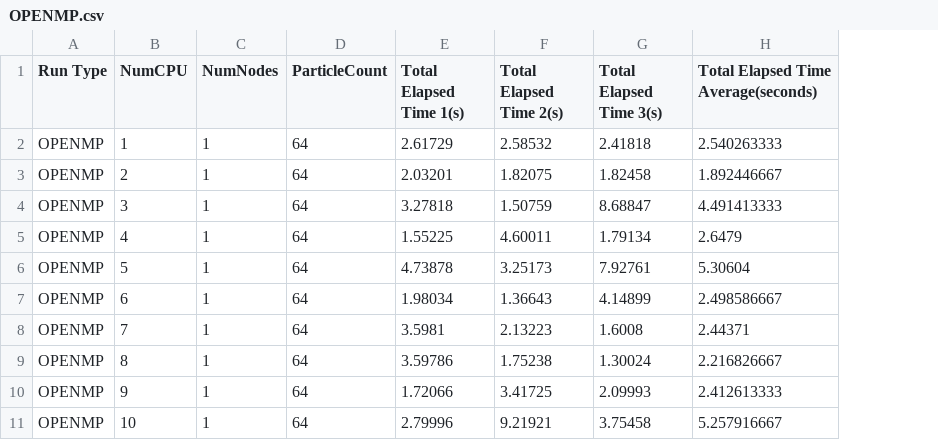
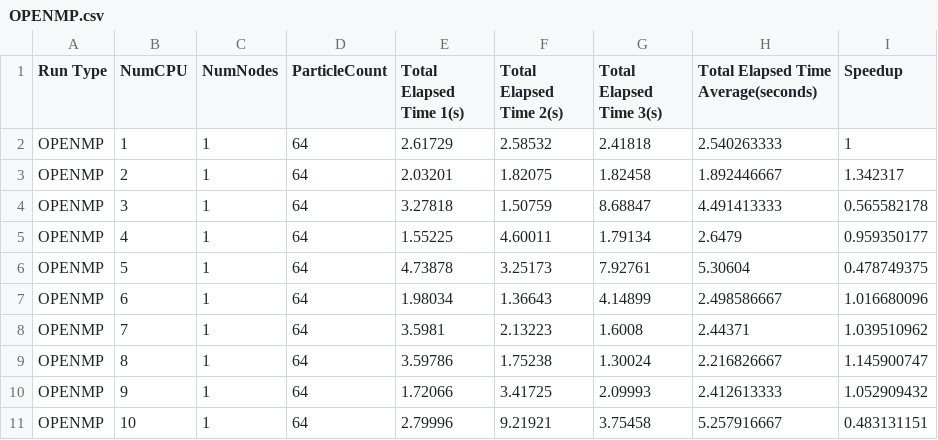
Before and after one commit to eldrad294/CPS3227, a CSV file: report/OPENMP.csv, drawn as a sheet; only a part is shown; the diff names each change by its address in the sheet, - before the commit and + after, or states it on an @@ line.

```diff
--- a/report/OPENMP.csv
+++ b/report/OPENMP.csv
+column I (Speedup), rows 2-11: 1 | 1.342317 | 0.565582178 | 0.959350177 | 0.478749375 | 1.016680096 | 1.039510962 | 1.145900747 | 1.052909432 | 0.483131151
```
Also changed, not shown: report/OPENHYBRID.csv, report/OPENMPI.csv.
